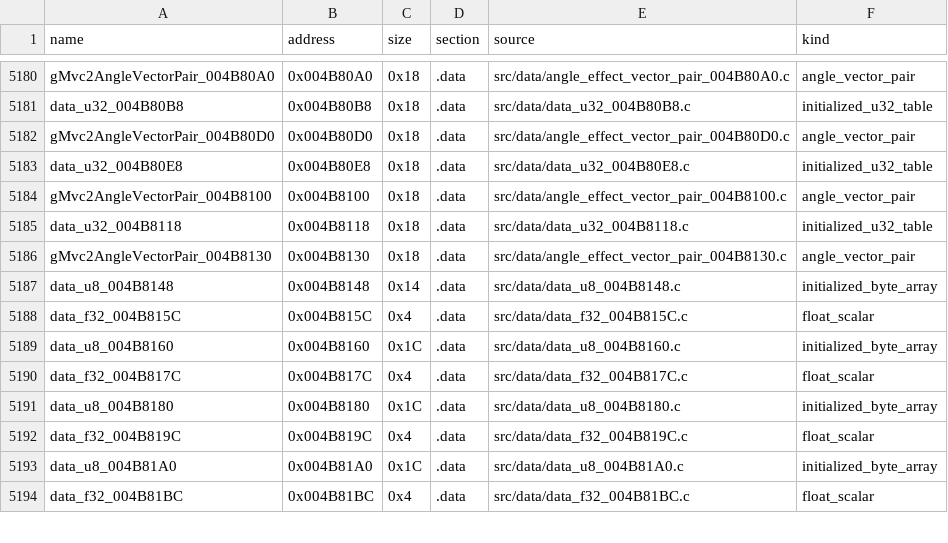
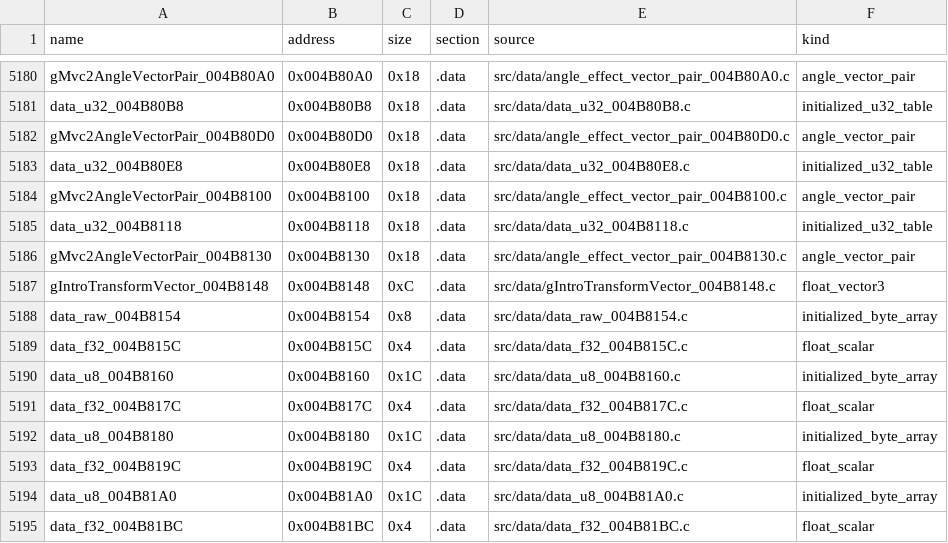
Before and after one commit to g-guthrie/mvc2-ps2-decomp, a CSV file: config/data_units.csv, drawn as a sheet; only a part is shown, gaps mark what is left out.

```diff
--- a/config/data_units.csv
+++ b/config/data_units.csv
@@ -5186,3 +5186,4 @@ data_u32_004B8118,0x004B8118,0x18,.data,src/data/data_u32_004B8118.c,initialized
 gMvc2AngleVectorPair_004B8130,0x004B8130,0x18,.data,src/data/angle_effect_vector_pair_004B8130.c,angle_vector_pair
-data_u8_004B8148,0x004B8148,0x14,.data,src/data/data_u8_004B8148.c,initialized_byte_array
+gIntroTransformVector_004B8148,0x004B8148,0xC,.data,src/data/gIntroTransformVector_004B8148.c,float_vector3
+data_raw_004B8154,0x004B8154,0x8,.data,src/data/data_raw_004B8154.c,initialized_byte_array
 data_f32_004B815C,0x004B815C,0x4,.data,src/data/data_f32_004B815C.c,float_scalar
```
Also changed, not shown: config/data_matches.csv, 4 other files.
